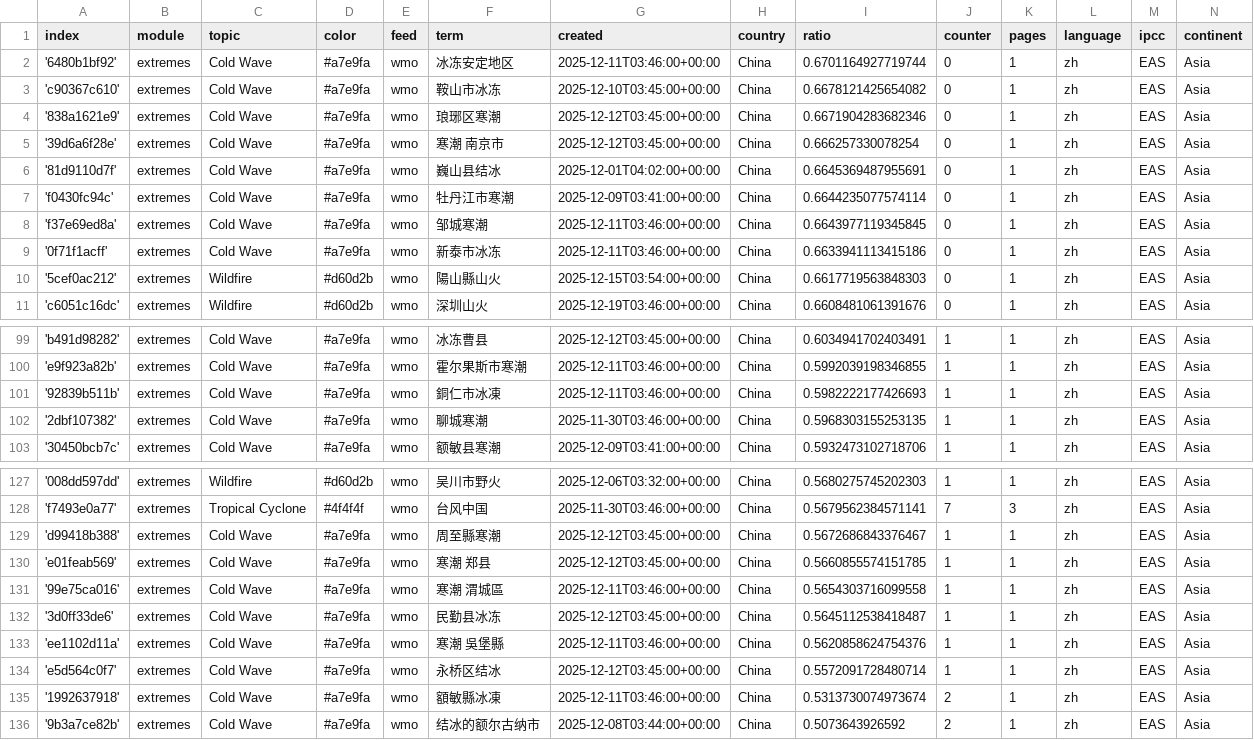
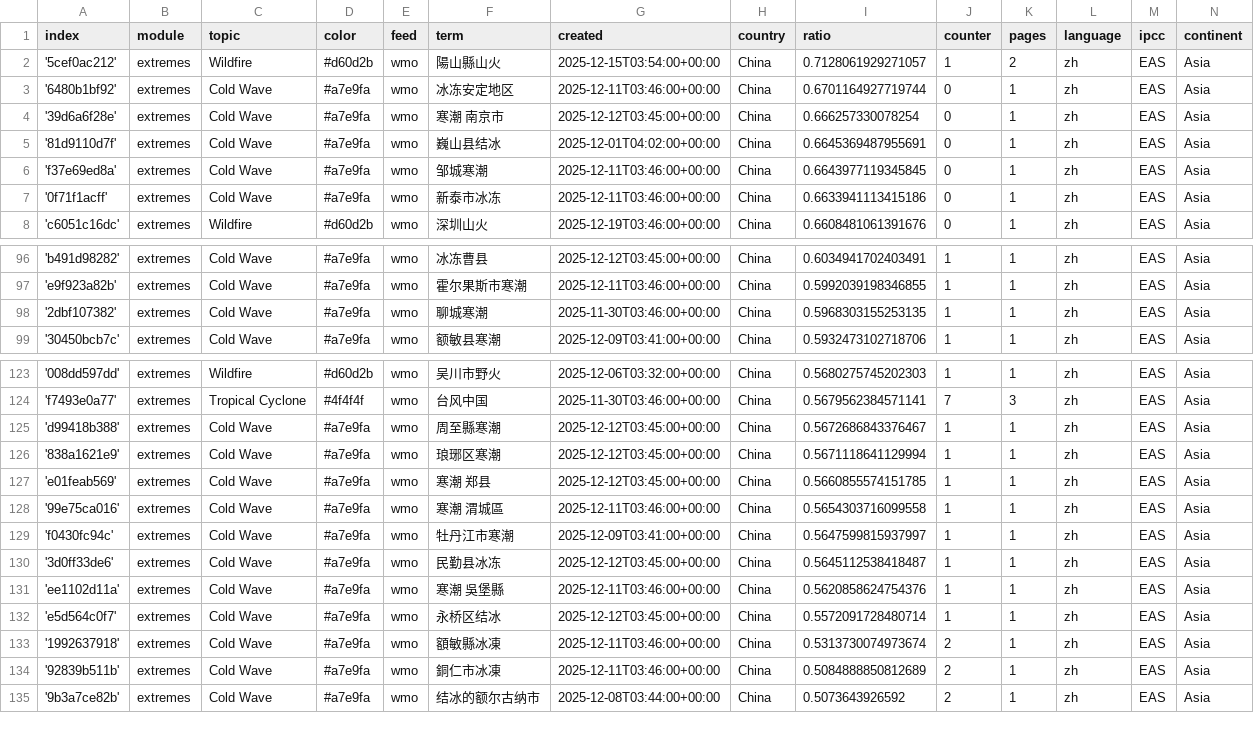
Before and after one commit to tapio-22-Digitale-Methoden-News/chineseExtremes, a CSV file: terms.csv, drawn as a sheet; only a part is shown, gaps mark what is left out; removed rows and columns are numbered as before the commit, all else as after; the diff names each change by its address in the sheet, - before the commit and + after, or states it on an @@ line.

```diff
--- a/terms.csv
+++ b/terms.csv
+row 2: '5cef0ac212' | extremes | Wildfire | #d60d2b | wmo | 陽山縣山火 | 2025-12-15T03:54:00+00:00 | China | 0.7128061929271057 | 1 | 2 | zh | EAS | Asia
-row 3: 'c90367c610' | extremes | Cold Wave | #a7e9fa | wmo | 鞍山市冰冻 | 2025-12-10T03:45:00+00:00 | China | 0.6678121425654082 | 0 | 1 | zh | EAS | Asia
-row 4: '838a1621e9' | extremes | Cold Wave | #a7e9fa | wmo | 琅琊区寒潮 | 2025-12-12T03:45:00+00:00 | China | 0.6671904283682346 | 0 | 1 | zh | EAS | Asia
-row 7: 'f0430fc94c' | extremes | Cold Wave | #a7e9fa | wmo | 牡丹江市寒潮 | 2025-12-09T03:41:00+00:00 | China | 0.6644235077574114 | 0 | 1 | zh | EAS | Asia
-row 10: '5cef0ac212' | extremes | Wildfire | #d60d2b | wmo | 陽山縣山火 | 2025-12-15T03:54:00+00:00 | China | 0.6617719563848303 | 0 | 1 | zh | EAS | Asia
-row 101: '92839b511b' | extremes | Cold Wave | #a7e9fa | wmo | 銅仁市冰凍 | 2025-12-11T03:46:00+00:00 | China | 0.5982222177426693 | 1 | 1 | zh | EAS | Asia
+row 126: '838a1621e9' | extremes | Cold Wave | #a7e9fa | wmo | 琅琊区寒潮 | 2025-12-12T03:45:00+00:00 | China | 0.5671118641129994 | 1 | 1 | zh | EAS | Asia
+row 129: 'f0430fc94c' | extremes | Cold Wave | #a7e9fa | wmo | 牡丹江市寒潮 | 2025-12-09T03:41:00+00:00 | China | 0.5647599815937997 | 1 | 1 | zh | EAS | Asia
+row 134: '92839b511b' | extremes | Cold Wave | #a7e9fa | wmo | 銅仁市冰凍 | 2025-12-11T03:46:00+00:00 | China | 0.5084888850812689 | 2 | 1 | zh | EAS | Asia
```
Also changed, not shown: 1 other file.
